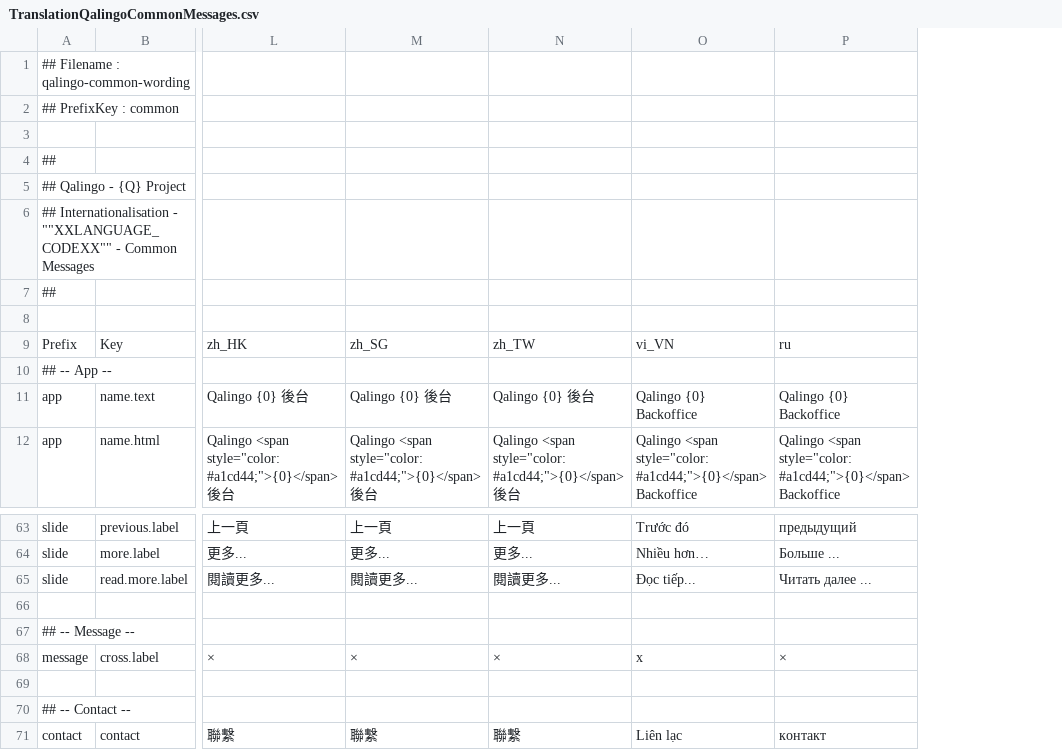
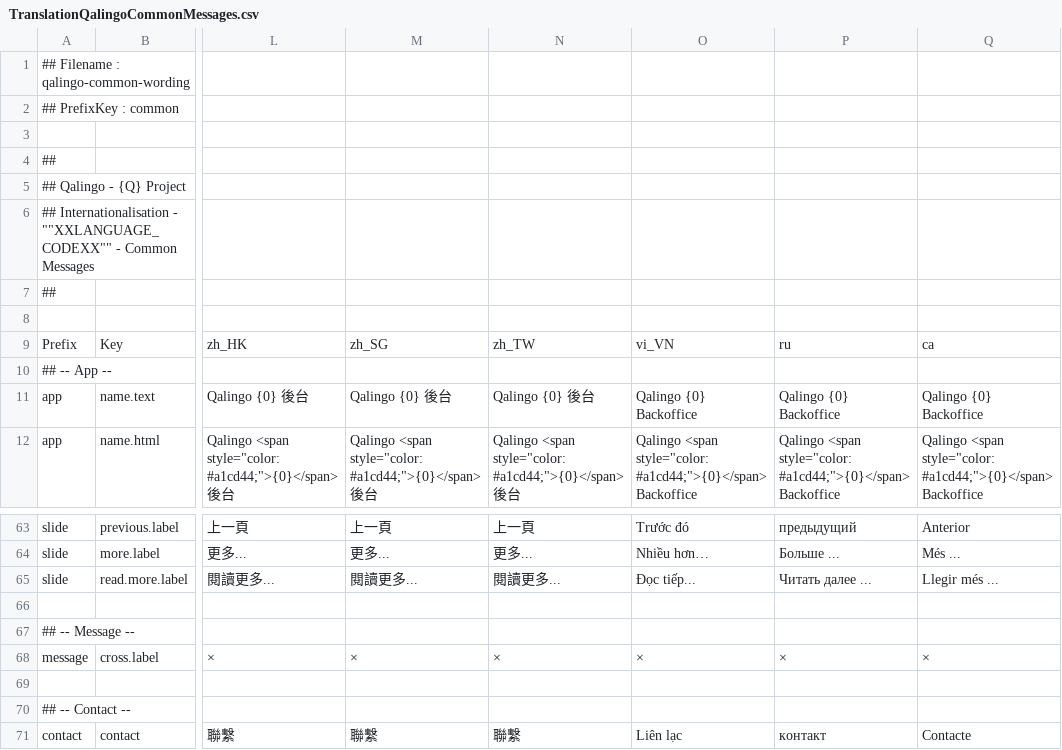
Before and after one commit to qalingo/qalingo-i18n, a CSV file: qalingo-i18n/src/main/resources/input/TranslationQalingoCommonMessages.csv, drawn as a sheet; only a part is shown, gaps mark what is left out; the diff names each change by its address in the sheet, - before the commit and + after, or states it on an @@ line.

```diff
--- a/qalingo-i18n/src/main/resources/input/TranslationQalingoCommonMessages.csv
+++ b/qalingo-i18n/src/main/resources/input/TranslationQalingoCommonMessages.csv
+column Q, rows 9-12: ca |  | Qalingo {0} Backoffice | Qalingo <span style="color: #a1cd44;">{0}</span> Backoffice; rows 63-71: Anterior | Més ... | Llegir més ... |  |  | × |  |  | Contacte
-O68: x
+O68: ×
```
Also changed, not shown: qalingo-i18n/src/main/resources/input/TranslationQalingoDocumentMessages.csv, qalingo-i18n/src/main/resources/input/TranslationQalingoEmailMessages.csv, 7 other files.
